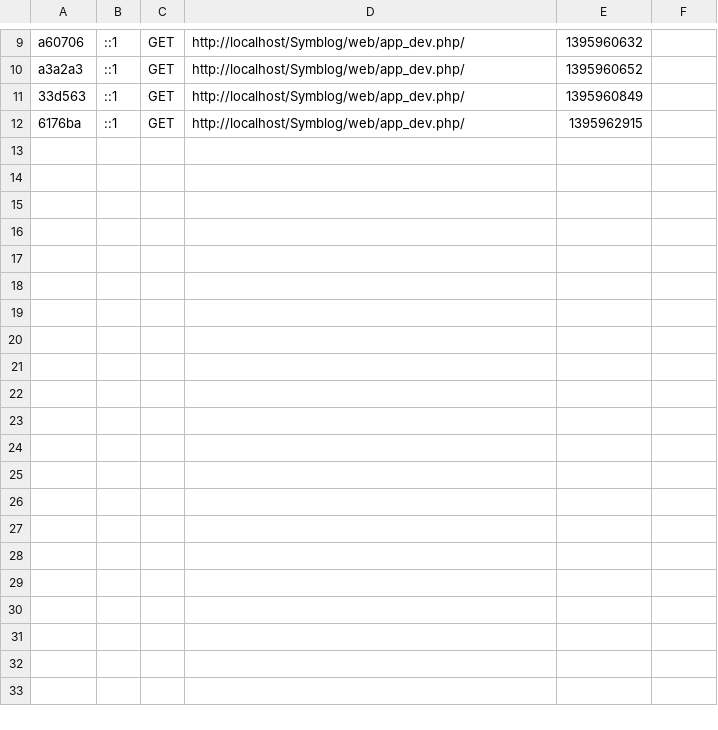
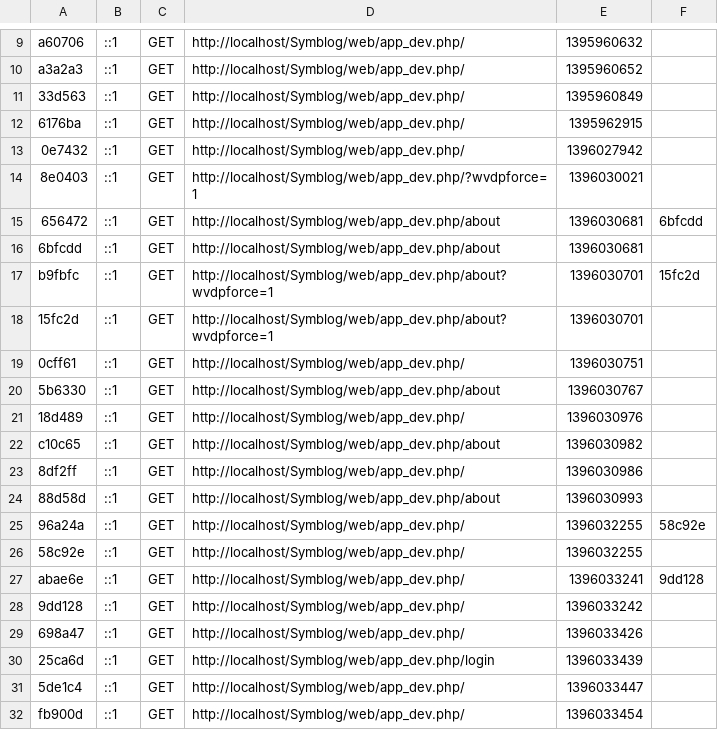
Before and after one commit to devteddy/symblog, a CSV file: app/cache/dev/profiler/index.csv, drawn as a sheet; only a part is shown, gaps mark what is left out; the diff covers the shown part only.

```diff
--- a/app/cache/dev/profiler/index.csv
+++ b/app/cache/dev/profiler/index.csv
@@ -12 +12,21 @@ a3a2a3,::1,GET,http://localhost/Symblog/web/app_dev.php/,1395960652,
 6176ba,::1,GET,http://localhost/Symblog/web/app_dev.php/,1395962915,
+0e7432,::1,GET,http://localhost/Symblog/web/app_dev.php/,1396027942,
+8e0403,::1,GET,http://localhost/Symblog/web/app_dev.php/?wvdpforce=1,1396030021,
+656472,::1,GET,http://localhost/Symblog/web/app_dev.php/about,1396030681,6bfcdd
+6bfcdd,::1,GET,http://localhost/Symblog/web/app_dev.php/about,1396030681,
+b9fbfc,::1,GET,http://localhost/Symblog/web/app_dev.php/about?wvdpforce=1,1396030701,15fc2d
+15fc2d,::1,GET,http://localhost/Symblog/web/app_dev.php/about?wvdpforce=1,1396030701,
+0cff61,::1,GET,http://localhost/Symblog/web/app_dev.php/,1396030751,
+5b6330,::1,GET,http://localhost/Symblog/web/app_dev.php/about,1396030767,
+18d489,::1,GET,http://localhost/Symblog/web/app_dev.php/,1396030976,
+c10c65,::1,GET,http://localhost/Symblog/web/app_dev.php/about,1396030982,
+8df2ff,::1,GET,http://localhost/Symblog/web/app_dev.php/,1396030986,
+88d58d,::1,GET,http://localhost/Symblog/web/app_dev.php/about,1396030993,
+96a24a,::1,GET,http://localhost/Symblog/web/app_dev.php/,1396032255,58c92e
+58c92e,::1,GET,http://localhost/Symblog/web/app_dev.php/,1396032255,
+abae6e,::1,GET,http://localhost/Symblog/web/app_dev.php/,1396033241,9dd128
+9dd128,::1,GET,http://localhost/Symblog/web/app_dev.php/,1396033242,
+698a47,::1,GET,http://localhost/Symblog/web/app_dev.php/,1396033426,
+25ca6d,::1,GET,http://localhost/Symblog/web/app_dev.php/login,1396033439,
+5de1c4,::1,GET,http://localhost/Symblog/web/app_dev.php/,1396033447,
+fb900d,::1,GET,http://localhost/Symblog/web/app_dev.php/,1396033454,
```
Also changed, not shown: 14 added rows elsewhere in this file, 56 other files.
